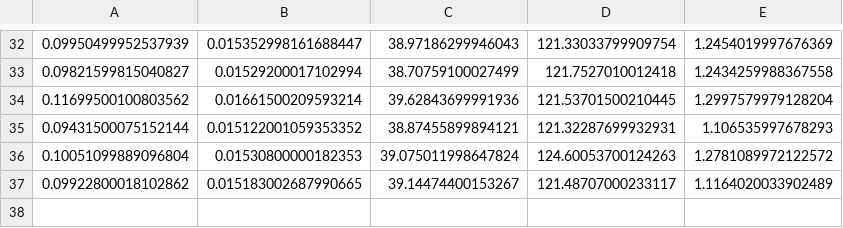
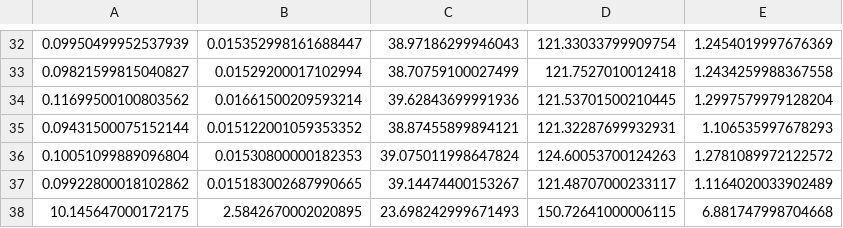
Before and after one commit to CEPrE-Unilurio/ai4coral, a CSV file: logs/api_timing.csv, drawn as a sheet; only a part is shown, gaps mark what is left out; the diff names each change by its address in the sheet, - before the commit and + after, or states it on an @@ line.

```diff
--- a/logs/api_timing.csv
+++ b/logs/api_timing.csv
+row 38: 10.145647000172175 | 2.5842670002020895 | 23.698242999671493 | 150.72641000006115 | 6.881747998704668
```
